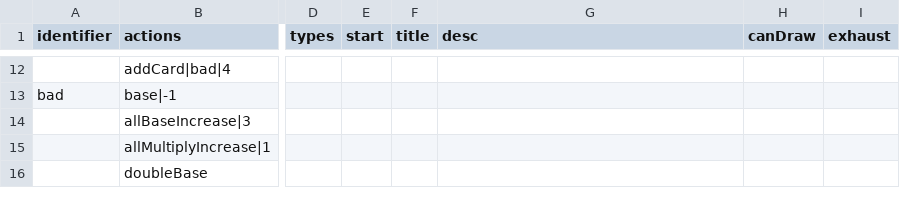
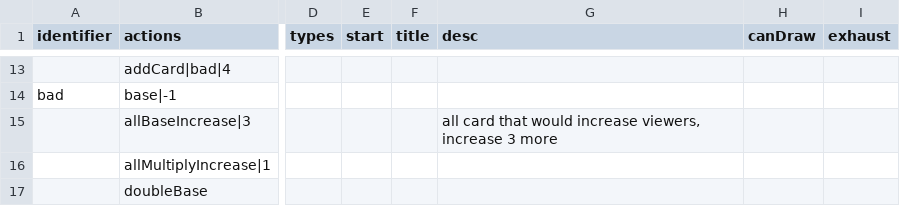
Before and after one commit to shshwdr/oneTurnCardVTuber, a CSV file: Assets/Resources/csv/card.csv, drawn as a sheet; only a part is shown, gaps mark what is left out; addresses are those after the commit; the diff covers the shown part only; the diff names each change by its address in the sheet, - before the commit and + after, or states it on an @@ line.

```diff
--- a/Assets/Resources/csv/card.csv
+++ b/Assets/Resources/csv/card.csv
-G15 (desc): (empty)
+G15 (desc): all card that would increase viewers, increase 3 more
```
Also changed, not shown: 1 added row, 37 edited cells and row numbers in column A elsewhere in this file, 8 other files.
